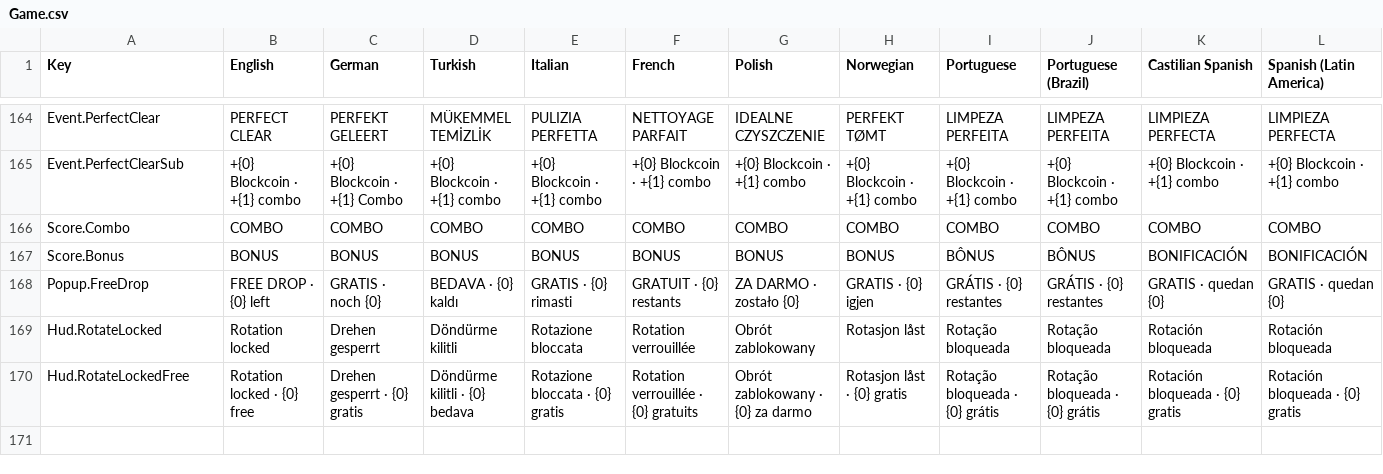
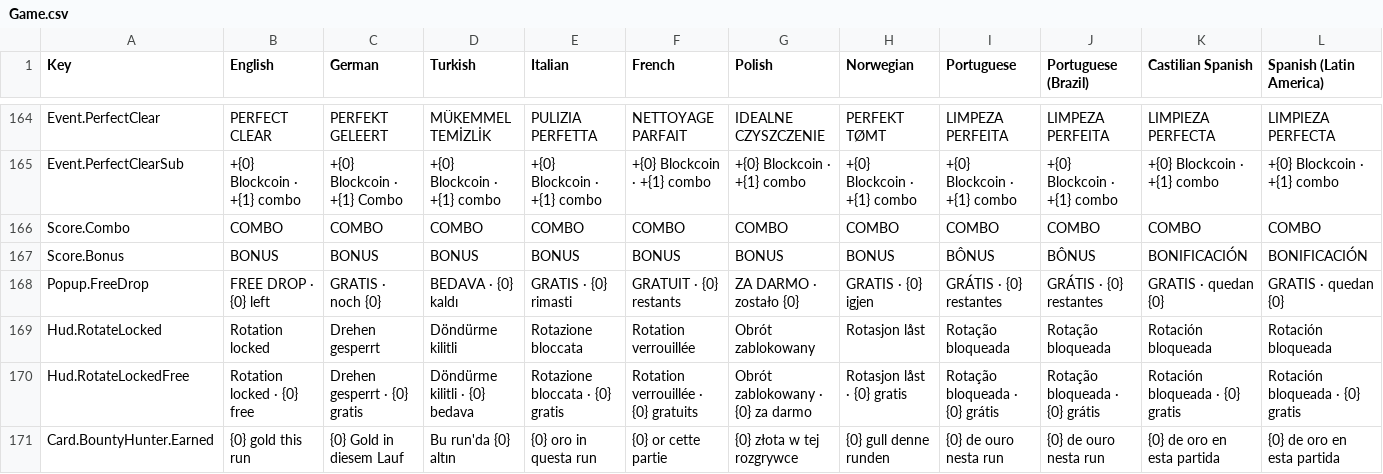
Before and after one commit to emirilgun91/BlockProject, a CSV file: Assets/SimpleLocalization/Resources/Localization/Game.csv, drawn as a sheet; only a part is shown, gaps mark what is left out; rows hold the shown columns only; the diff names each change by its address in the sheet, - before the commit and + after, or states it on an @@ line.

```diff
--- a/Assets/SimpleLocalization/Resources/Localization/Game.csv
+++ b/Assets/SimpleLocalization/Resources/Localization/Game.csv
+row 171: Card.BountyHunter.Earned | {0} gold this run | {0} Gold in diesem Lauf | Bu run'da {0} altın | {0} oro in questa run | {0} or cette partie | {0} złota w tej rozgrywce | {0} gull denne runden | {0} de ouro nesta run | {0} de ouro nesta run | {0} de oro en esta partida | {0} de oro en esta partida
```
Also changed, not shown: 8 other files.
